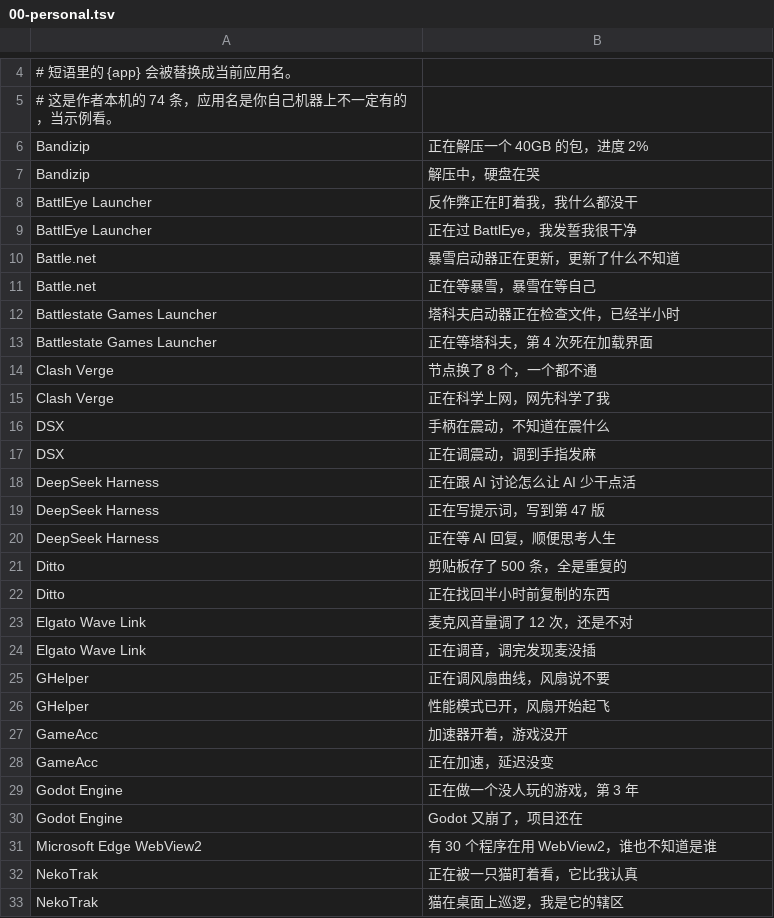
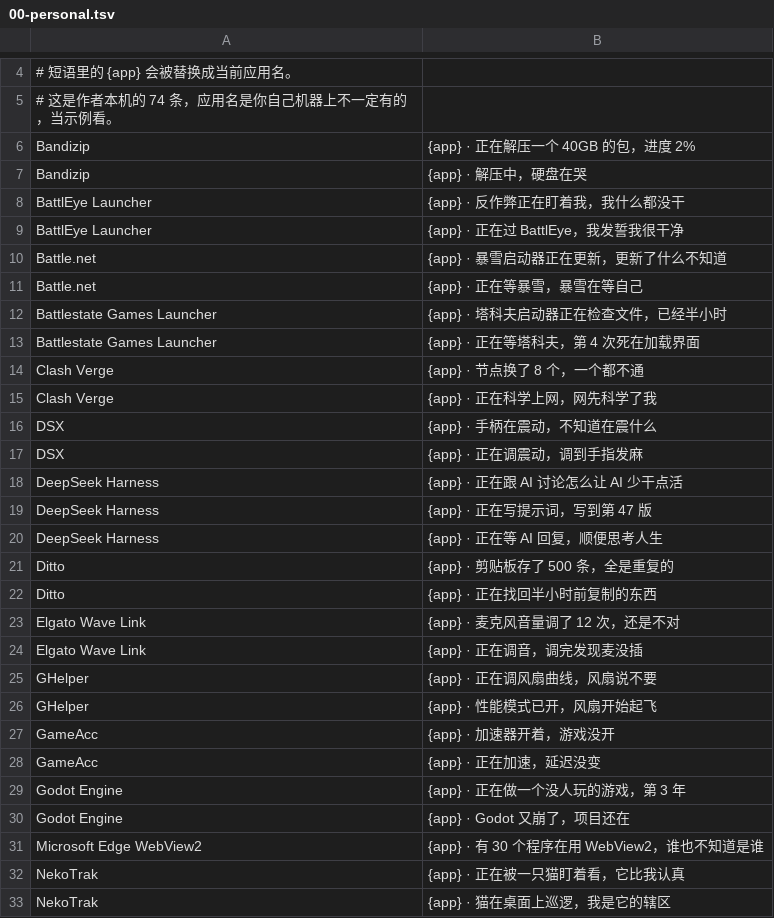
Before and after one commit to DRDRDRRDDRDR/nekotrak-presence-kit, a TSV file: phrases/app-status/00-personal.tsv, drawn as a sheet; only a part is shown, gaps mark what is left out; the diff covers the shown part only.

```diff
--- a/phrases/app-status/00-personal.tsv
+++ b/phrases/app-status/00-personal.tsv
@@ -5,29 +5,29 @@
 # 这是作者本机的 74 条，应用名是你自己机器上不一定有的，当示例看。
-Bandizip	正在解压一个 40GB 的包，进度 2%
-Bandizip	解压中，硬盘在哭
-BattlEye Launcher	反作弊正在盯着我，我什么都没干
-BattlEye Launcher	正在过 BattlEye，我发誓我很干净
-Battle.net	暴雪启动器正在更新，更新了什么不知道
-Battle.net	正在等暴雪，暴雪在等自己
-Battlestate Games Launcher	塔科夫启动器正在检查文件，已经半小时
-Battlestate Games Launcher	正在等塔科夫，第 4 次死在加载界面
-Clash Verge	节点换了 8 个，一个都不通
-Clash Verge	正在科学上网，网先科学了我
-DSX	手柄在震动，不知道在震什么
-DSX	正在调震动，调到手指发麻
-DeepSeek Harness	正在跟 AI 讨论怎么让 AI 少干点活
-DeepSeek Harness	正在写提示词，写到第 47 版
-DeepSeek Harness	正在等 AI 回复，顺便思考人生
-Ditto	剪贴板存了 500 条，全是重复的
-Ditto	正在找回半小时前复制的东西
-Elgato Wave Link	麦克风音量调了 12 次，还是不对
-Elgato Wave Link	正在调音，调完发现麦没插
-GHelper	正在调风扇曲线，风扇说不要
-GHelper	性能模式已开，风扇开始起飞
-GameAcc	加速器开着，游戏没开
-GameAcc	正在加速，延迟没变
-Godot Engine	正在做一个没人玩的游戏，第 3 年
-Godot Engine	Godot 又崩了，项目还在
-Microsoft Edge WebView2	有 30 个程序在用 WebView2，谁也不知道是谁
-NekoTrak	正在被一只猫盯着看，它比我认真
-NekoTrak	猫在桌面上巡逻，我是它的辖区
+Bandizip	{app} · 正在解压一个 40GB 的包，进度 2%
+Bandizip	{app} · 解压中，硬盘在哭
+BattlEye Launcher	{app} · 反作弊正在盯着我，我什么都没干
+BattlEye Launcher	{app} · 正在过 BattlEye，我发誓我很干净
+Battle.net	{app} · 暴雪启动器正在更新，更新了什么不知道
+Battle.net	{app} · 正在等暴雪，暴雪在等自己
+Battlestate Games Launcher	{app} · 塔科夫启动器正在检查文件，已经半小时
+Battlestate Games Launcher	{app} · 正在等塔科夫，第 4 次死在加载界面
+Clash Verge	{app} · 节点换了 8 个，一个都不通
+Clash Verge	{app} · 正在科学上网，网先科学了我
+DSX	{app} · 手柄在震动，不知道在震什么
+DSX	{app} · 正在调震动，调到手指发麻
+DeepSeek Harness	{app} · 正在跟 AI 讨论怎么让 AI 少干点活
+DeepSeek Harness	{app} · 正在写提示词，写到第 47 版
+DeepSeek Harness	{app} · 正在等 AI 回复，顺便思考人生
+Ditto	{app} · 剪贴板存了 500 条，全是重复的
+Ditto	{app} · 正在找回半小时前复制的东西
+Elgato Wave Link	{app} · 麦克风音量调了 12 次，还是不对
+Elgato Wave Link	{app} · 正在调音，调完发现麦没插
+GHelper	{app} · 正在调风扇曲线，风扇说不要
+GHelper	{app} · 性能模式已开，风扇开始起飞
+GameAcc	{app} · 加速器开着，游戏没开
+GameAcc	{app} · 正在加速，延迟没变
+Godot Engine	{app} · 正在做一个没人玩的游戏，第 3 年
+Godot Engine	{app} · Godot 又崩了，项目还在
+Microsoft Edge WebView2	{app} · 有 30 个程序在用 WebView2，谁也不知道是谁
+NekoTrak	{app} · 正在被一只猫盯着看，它比我认真
+NekoTrak	{app} · 猫在桌面上巡逻，我是它的辖区
```
Also changed, not shown: 46 edited cells elsewhere in this file, phrases/title-filters/00-personal.tsv, 4 other files.
